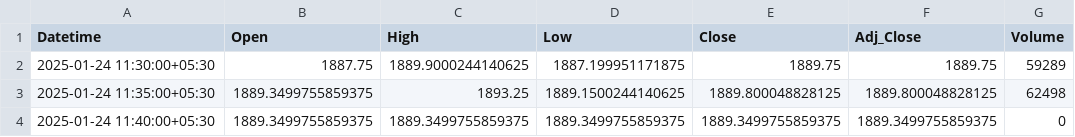
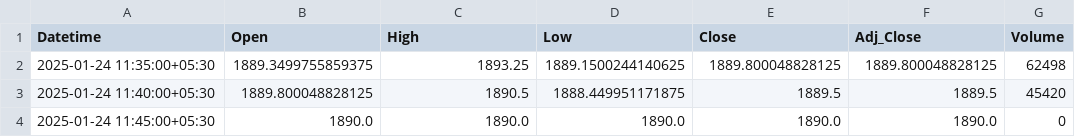
Before and after one commit to chiragpalan/stock_predictions_rnn_v3, a CSV file: temp_csv/INFY_NS.csv, drawn as a sheet.

```diff
--- a/temp_csv/INFY_NS.csv
+++ b/temp_csv/INFY_NS.csv
@@ -1,4 +1,4 @@
 Datetime,Open,High,Low,Close,Adj_Close,Volume
-2025-01-24 11:30:00+05:30,1887.75,1889.9000244140625,1887.199951171875,1889.75,1889.75,59289
 2025-01-24 11:35:00+05:30,1889.3499755859375,1893.25,1889.1500244140625,1889.800048828125,1889.800048828125,62498
-2025-01-24 11:40:00+05:30,1889.3499755859375,1889.3499755859375,1889.3499755859375,1889.3499755859375,1889.3499755859375,0
+2025-01-24 11:40:00+05:30,1889.800048828125,1890.5,1888.449951171875,1889.5,1889.5,45420
+2025-01-24 11:45:00+05:30,1890.0,1890.0,1890.0,1890.0,1890.0,0
```
Also changed, not shown: temp_csv/HDFCBANK_NS.csv, temp_csv/ICICIBANK_NS.csv, 3 other files.
